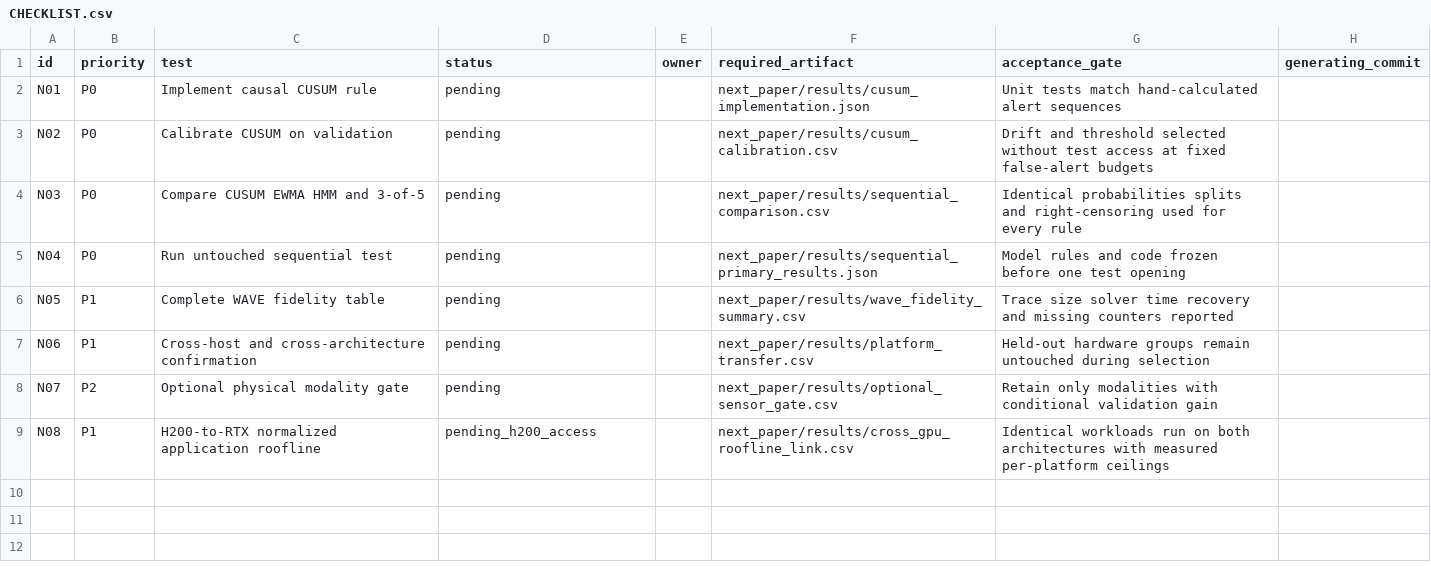
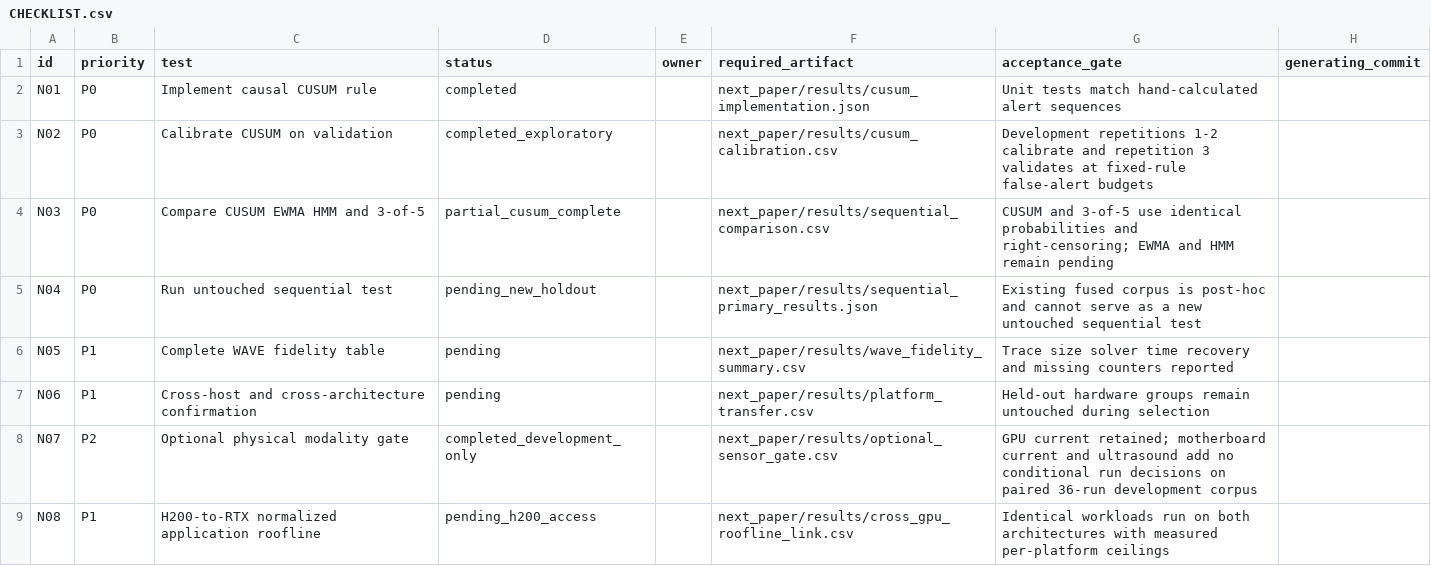
Before and after one commit to Tajdari-S/sensorguard, a CSV file: next_paper/CHECKLIST.csv, drawn as a sheet.

Commit message:
Evaluate CUSUM and all NVML sensor subsets

```diff
--- a/next_paper/CHECKLIST.csv
+++ b/next_paper/CHECKLIST.csv
@@ -1,9 +1,9 @@
 id,priority,test,status,owner,required_artifact,acceptance_gate,generating_commit
-N01,P0,Implement causal CUSUM rule,pending,,next_paper/results/cusum_implementation.json,Unit tests match hand-calculated alert sequences,
-N02,P0,Calibrate CUSUM on validation,pending,,next_paper/results/cusum_calibration.csv,Drift and threshold selected without test access at fixed false-alert budgets,
-N03,P0,Compare CUSUM EWMA HMM and 3-of-5,pending,,next_paper/results/sequential_comparison.csv,Identical probabilities splits and right-censoring used for every rule,
-N04,P0,Run untouched sequential test,pending,,next_paper/results/sequential_primary_results.json,Model rules and code frozen before one test opening,
+N01,P0,Implement causal CUSUM rule,completed,,next_paper/results/cusum_implementation.json,Unit tests match hand-calculated alert sequences,
+N02,P0,Calibrate CUSUM on validation,completed_exploratory,,next_paper/results/cusum_calibration.csv,Development repetitions 1-2 calibrate and repetition 3 validates at fixed-rule false-alert budgets,
+N03,P0,Compare CUSUM EWMA HMM and 3-of-5,partial_cusum_complete,,next_paper/results/sequential_comparison.csv,CUSUM and 3-of-5 use identical probabilities and right-censoring; EWMA and HMM remain pending,
+N04,P0,Run untouched sequential test,pending_new_holdout,,next_paper/results/sequential_primary_results.json,Existing fused corpus is post-hoc and cannot serve as a new untouched sequential test,
 N05,P1,Complete WAVE fidelity table,pending,,next_paper/results/wave_fidelity_summary.csv,Trace size solver time recovery and missing counters reported,
 N06,P1,Cross-host and cross-architecture confirmation,pending,,next_paper/results/platform_transfer.csv,Held-out hardware groups remain untouched during selection,
-N07,P2,Optional physical modality gate,pending,,next_paper/results/optional_sensor_gate.csv,Retain only modalities with conditional validation gain,
+N07,P2,Optional physical modality gate,completed_development_only,,next_paper/results/optional_sensor_gate.csv,GPU current retained; motherboard current and ultrasound add no conditional run decisions on paired 36-run development corpus,
 N08,P1,H200-to-RTX normalized application roofline,pending_h200_access,,next_paper/results/cross_gpu_roofline_link.csv,Identical workloads run on both architectures with measured per-platform ceilings,
```
Also changed, not shown: results/current_paper_physical_20260831/sealed_results/sealed_run_predictions.csv, 14 other files.
